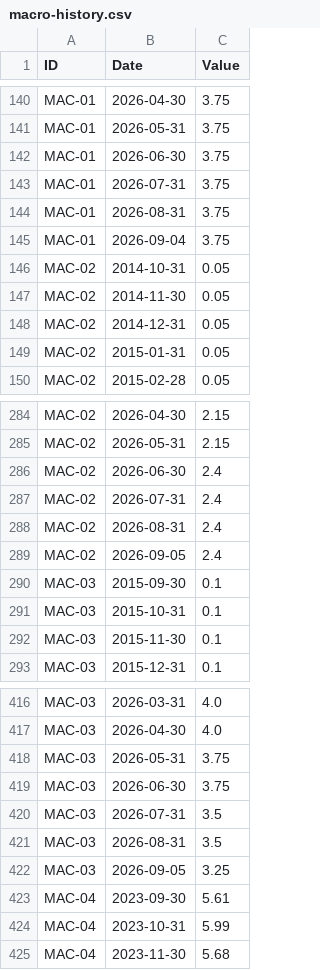
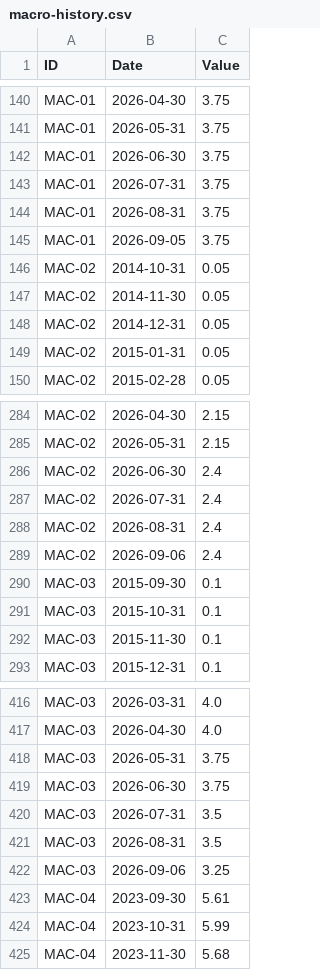
Before and after one commit to benbaichmankass/sustainable-finance-venture, a CSV file: data/macro-history.csv, drawn as a sheet; only a part is shown, gaps mark what is left out.

```diff
--- a/data/macro-history.csv
+++ b/data/macro-history.csv
@@ -144,3 +144,3 @@
 "MAC-01","2026-08-31","3.75"
-"MAC-01","2026-09-04","3.75"
+"MAC-01","2026-09-05","3.75"
 "MAC-02","2014-10-31","0.05"
@@ -288,3 +288,3 @@
 "MAC-02","2026-08-31","2.4"
-"MAC-02","2026-09-05","2.4"
+"MAC-02","2026-09-06","2.4"
 "MAC-03","2015-09-30","0.1"
@@ -421,3 +421,3 @@
 "MAC-03","2026-08-31","3.5"
-"MAC-03","2026-09-05","3.25"
+"MAC-03","2026-09-06","3.25"
 "MAC-04","2023-09-30","5.61"
```
Also changed, not shown: data/macro-snapshot.csv.
